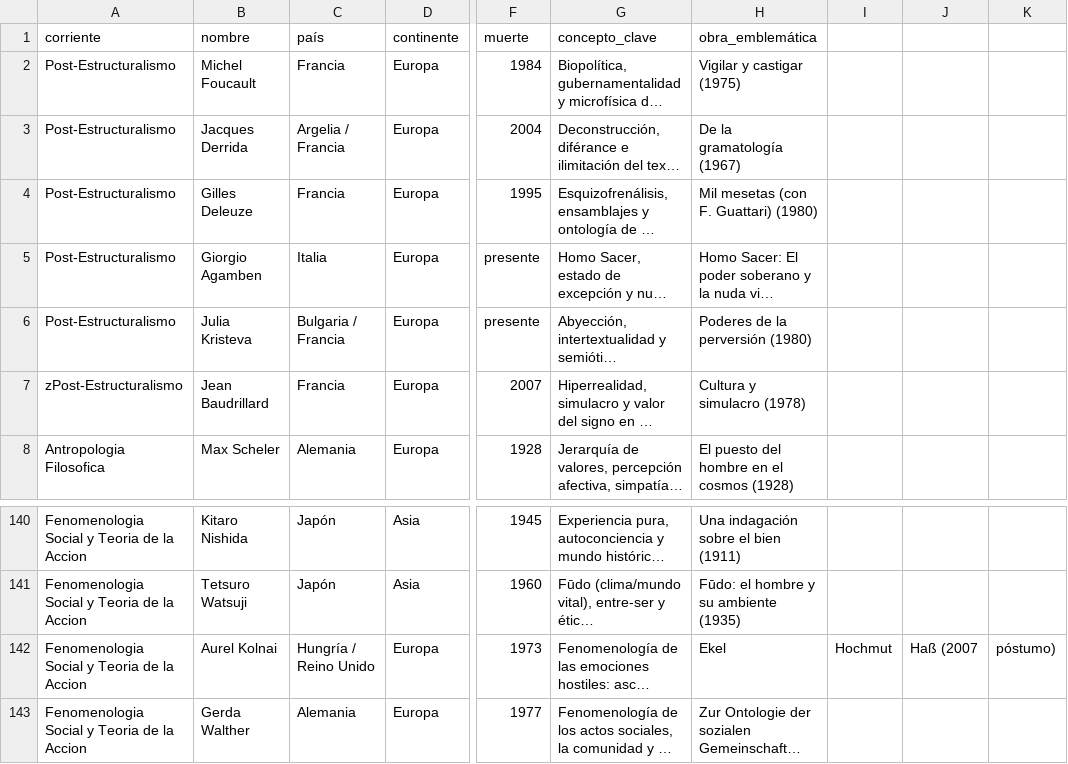
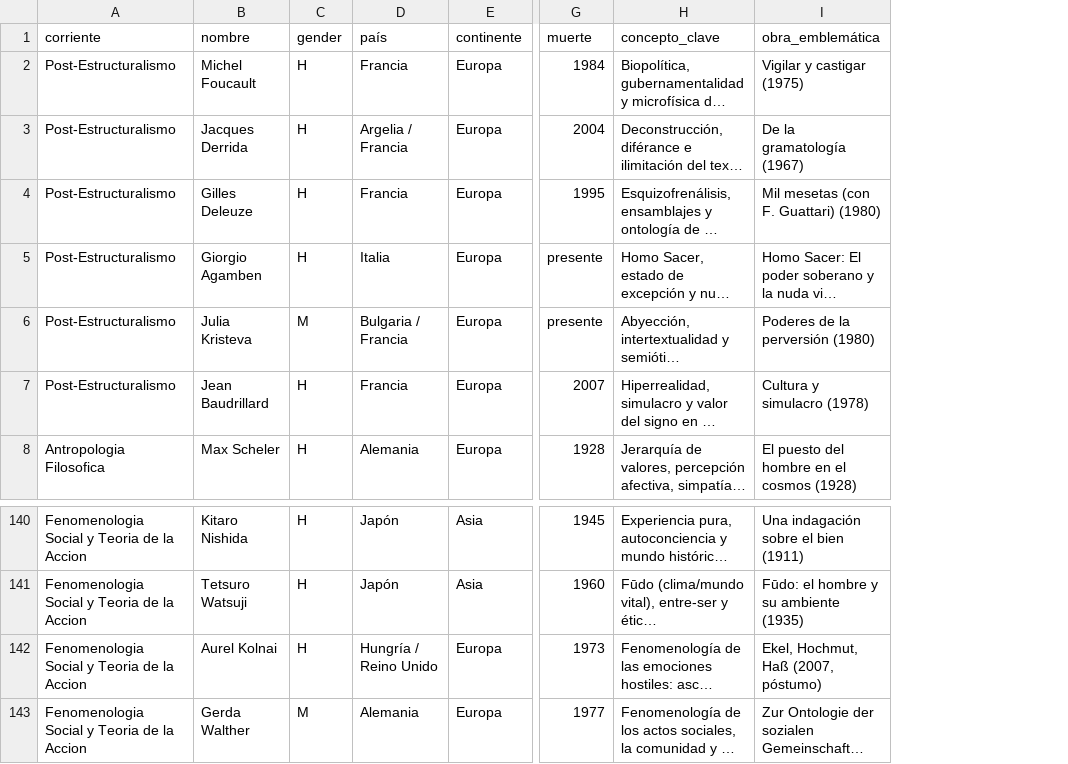
Before and after one commit to diegopaucarv/autores, a CSV file: data/filosofía_continental.csv, drawn as a sheet; only a part is shown, gaps mark what is left out; long unchanged cells end in …; removed rows and columns are numbered as before the commit, all else as after; the diff names each change by its address in the sheet, - before the commit and + after, or states it on an @@ line.

```diff
--- a/data/filosofía_continental.csv
+++ b/data/filosofía_continental.csv
+column C (gender), rows 2-8: H | H | H | H | M | H | H; rows 140-143: H | H | H | M
-column I, row 142: Hochmut
-column J, row 142: Haß (2007
-column K, row 142: póstumo)
-A7 (corriente): zPost-Estructuralismo
+A7 (corriente): Post-Estructuralismo
-I142 (obra_emblemática): Ekel
+I142 (obra_emblemática): Ekel, Hochmut, Haß (2007, póstumo)
```
Also changed, not shown: data/filosofias de la vulnerabilidad.csv, data/teologías_de_la_sociedad.csv.
